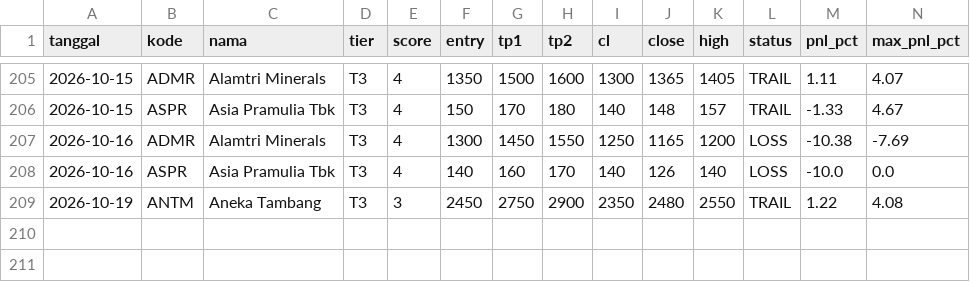
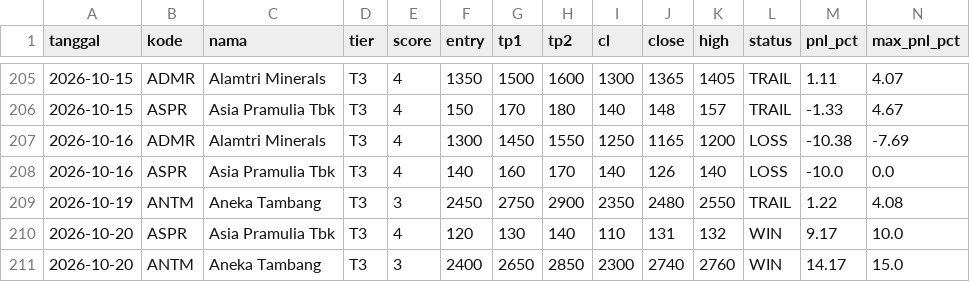
Before and after one commit to n4shru1/mycloude, a CSV file: data/trading/trade_log.csv, drawn as a sheet; only a part is shown, gaps mark what is left out; rows hold the shown columns only; the diff names each change by its address in the sheet, - before the commit and + after, or states it on an @@ line.

```diff
--- a/data/trading/trade_log.csv
+++ b/data/trading/trade_log.csv
+row 210: 2026-10-20 | ASPR | Asia Pramulia Tbk | T3 | 4 | 120 | 130 | 140 | 110 | 131 | 132 | WIN | 9.17 | 10.0
+row 211: 2026-10-20 | ANTM | Aneka Tambang | T3 | 3 | 2400 | 2650 | 2850 | 2300 | 2740 | 2760 | WIN | 14.17 | 15.0
```
